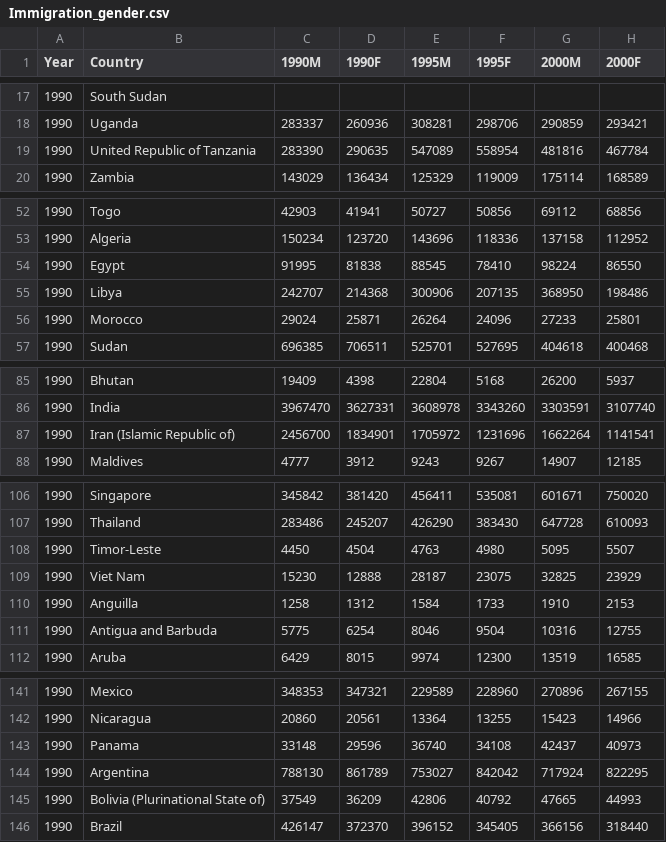
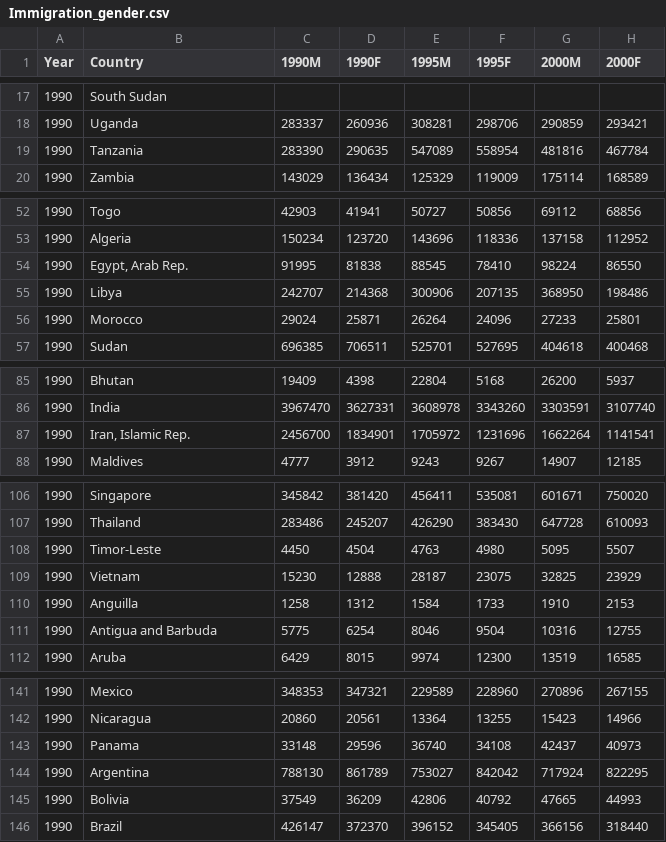
Before and after one commit to PavithS/FIT3179, a CSV file: Data/Immigration_gender.csv, drawn as a sheet; only a part is shown, gaps mark what is left out; the diff covers the shown part only; the diff names each change by its address in the sheet, - before the commit and + after, or states it on an @@ line.

```diff
--- a/Data/Immigration_gender.csv
+++ b/Data/Immigration_gender.csv
-B19 (Country): United Republic of Tanzania
+B19 (Country): Tanzania
-B54 (Country): Egypt
+B54 (Country): Egypt, Arab Rep.
-B87 (Country): Iran (Islamic Republic of)
+B87 (Country): Iran, Islamic Rep.
-B109 (Country): Viet Nam
+B109 (Country): Vietnam
-B145 (Country): Bolivia (Plurinational State of)
+B145 (Country): Bolivia
```
Also changed, not shown: 10 edited cells elsewhere in this file.
